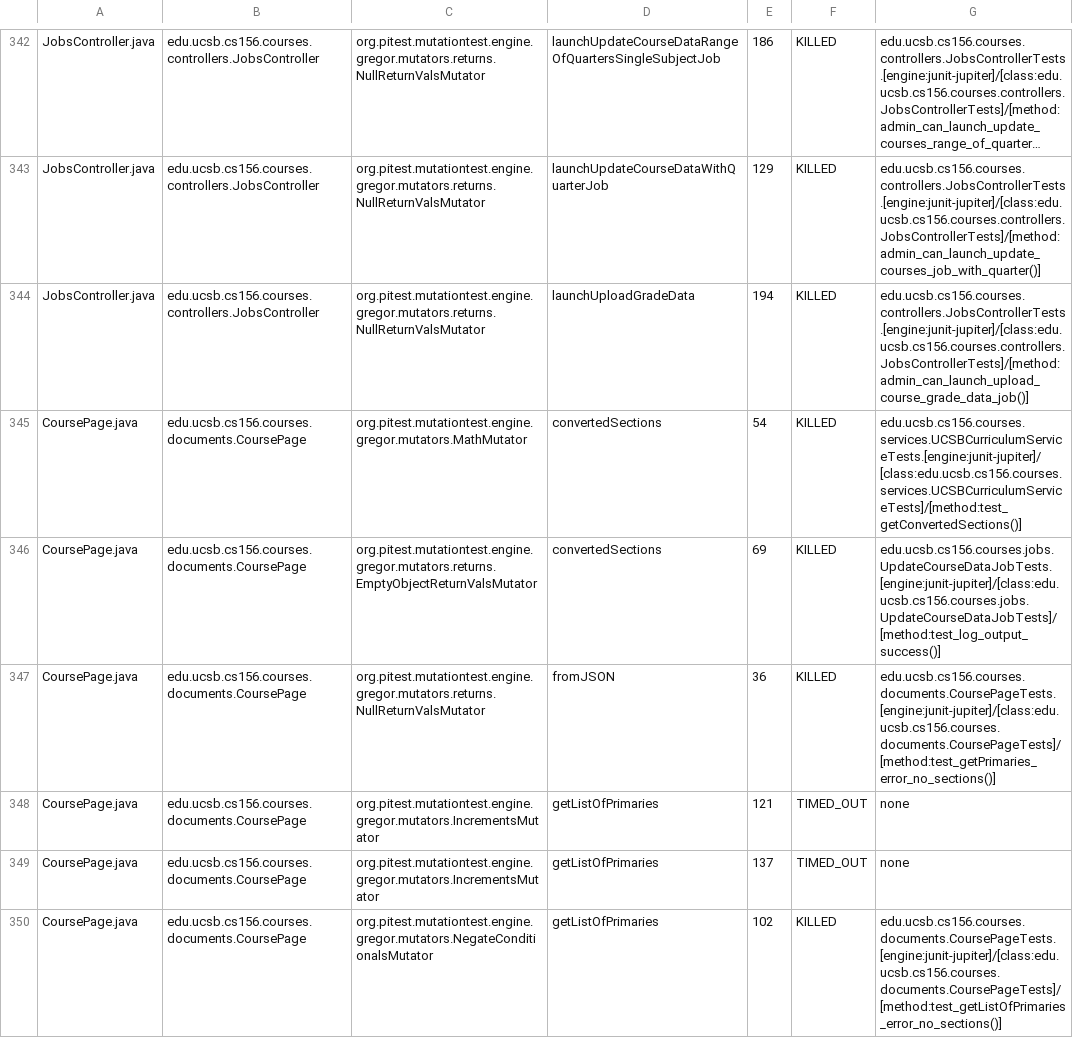
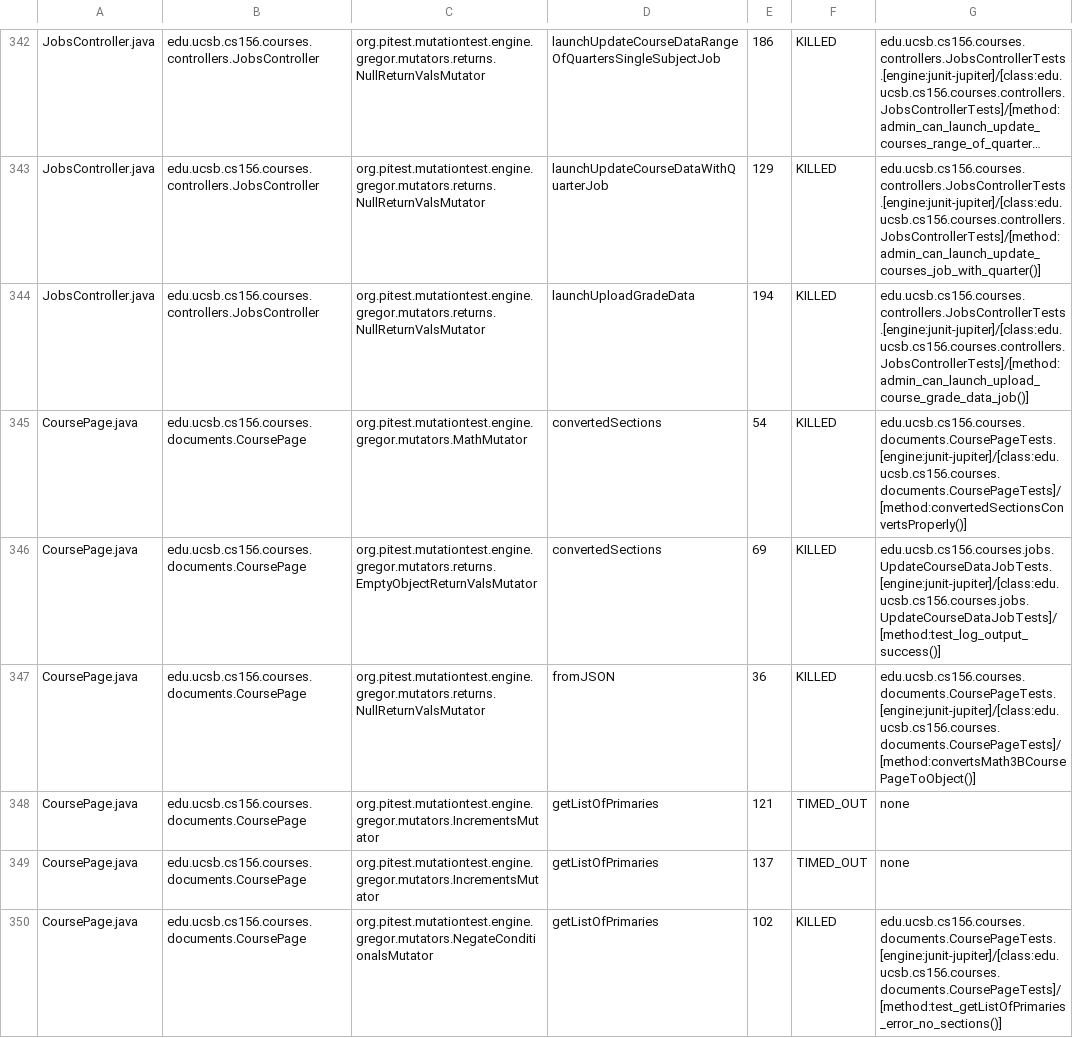
Before and after one commit to ucsb-cs156-s26/proj-courses-s26-01, a CSV file: pitest/mutations.csv, drawn as a sheet; only a part is shown, gaps mark what is left out; long unchanged cells end in …; the diff covers the shown part only.

Commit message:
Deploying to gh-pages from @ ucsb-cs156-s26/proj-courses-s26-01@ac1ff0a3a0d6630b70a045f28487f70a1a3e91e0 🚀

```diff
--- a/pitest/mutations.csv
+++ b/pitest/mutations.csv
@@ -344,5 +344,5 @@ JobsController.java,edu.ucsb.cs156.courses.controllers.JobsController,org.pitest
 JobsController.java,edu.ucsb.cs156.courses.controllers.JobsController,org.pitest.mutationtest.engine.gregor.mutators.returns.NullReturnValsMutator,launchUploadGradeData,194,KILLED,edu.ucsb.cs156.courses.controllers.JobsControllerTests.[engine:junit-jupiter]/[class:edu.ucsb.cs156.courses.controllers.JobsControllerTests]/[method:admin_can_launch_upload_course_grade_data_job()]
-CoursePage.java,edu.ucsb.cs156.courses.documents.CoursePage,org.pitest.mutationtest.engine.gregor.mutators.MathMutator,convertedSections,54,KILLED,edu.ucsb.cs156.courses.services.UCSBCurriculumServiceTests.[engine:junit-jupiter]/[class:edu.ucsb.cs156.courses.services.UCSBCurriculumServiceTests]/[method:test_getConvertedSections()]
+CoursePage.java,edu.ucsb.cs156.courses.documents.CoursePage,org.pitest.mutationtest.engine.gregor.mutators.MathMutator,convertedSections,54,KILLED,edu.ucsb.cs156.courses.documents.CoursePageTests.[engine:junit-jupiter]/[class:edu.ucsb.cs156.courses.documents.CoursePageTests]/[method:convertedSectionsConvertsProperly()]
 CoursePage.java,edu.ucsb.cs156.courses.documents.CoursePage,org.pitest.mutationtest.engine.gregor.mutators.returns.EmptyObjectReturnValsMutator,convertedSections,69,KILLED,edu.ucsb.cs156.courses.jobs.UpdateCourseDataJobTests.[engine:junit-jupiter]/[class:edu.ucsb.cs156.courses.jobs.UpdateCourseDataJobTests]/[method:test_log_output_success()]
-CoursePage.java,edu.ucsb.cs156.courses.documents.CoursePage,org.pitest.mutationtest.engine.gregor.mutators.returns.NullReturnValsMutator,fromJSON,36,KILLED,edu.ucsb.cs156.courses.documents.CoursePageTests.[engine:junit-jupiter]/[class:edu.ucsb.cs156.courses.documents.CoursePageTests]/[method:test_getPrimaries_error_no_sections()]
+CoursePage.java,edu.ucsb.cs156.courses.documents.CoursePage,org.pitest.mutationtest.engine.gregor.mutators.returns.NullReturnValsMutator,fromJSON,36,KILLED,edu.ucsb.cs156.courses.documents.CoursePageTests.[engine:junit-jupiter]/[class:edu.ucsb.cs156.courses.documents.CoursePageTests]/[method:convertsMath3BCoursePageToObject()]
 CoursePage.java,edu.ucsb.cs156.courses.documents.CoursePage,org.pitest.mutationtest.engine.gregor.mutators.IncrementsMutator,getListOfPrimaries,121,TIMED_OUT,none
```
Also changed, not shown: 7 added rows and 46 edited cells elsewhere in this file, 56 other files.
